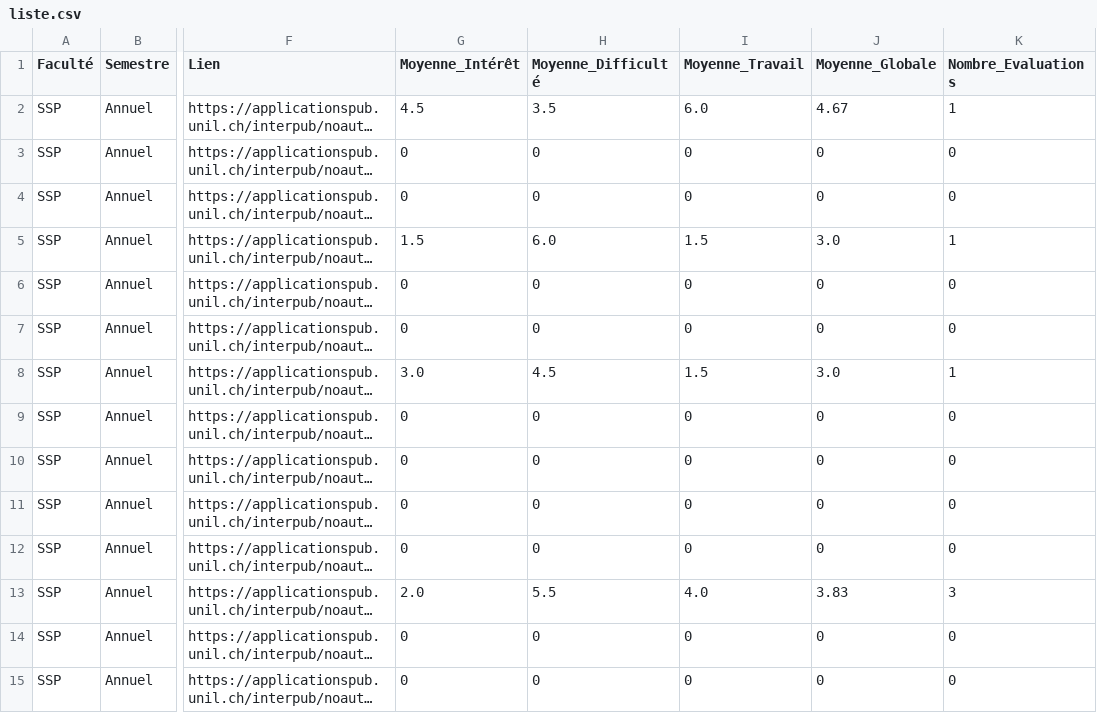
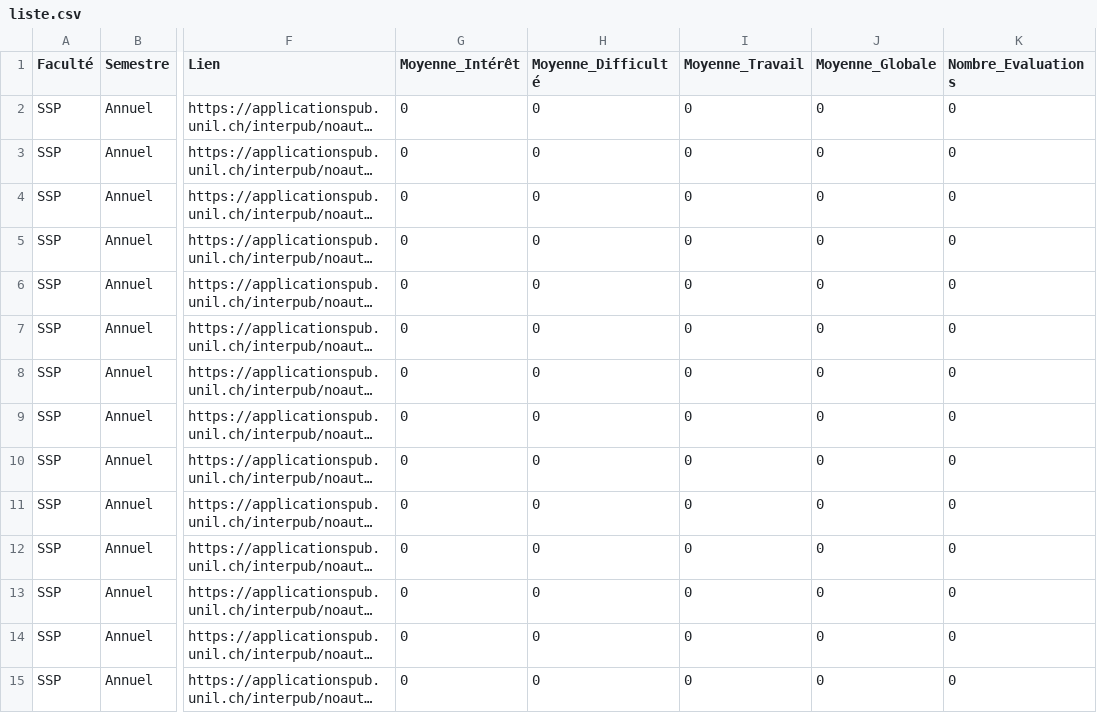
Before and after one commit to Itus19/UNILyse, a CSV file: database/liste.csv, drawn as a sheet; only a part is shown, gaps mark what is left out; long unchanged cells end in …; the diff names each change by its address in the sheet, - before the commit and + after, or states it on an @@ line.

```diff
--- a/database/liste.csv
+++ b/database/liste.csv
-G2 (Moyenne_Intérêt): 4.5
+G2 (Moyenne_Intérêt): 0
-H2 (Moyenne_Difficulté): 3.5
+H2 (Moyenne_Difficulté): 0
-I2 (Moyenne_Travail): 6.0
+I2 (Moyenne_Travail): 0
-J2 (Moyenne_Globale): 4.67
+J2 (Moyenne_Globale): 0
-K2 (Nombre_Evaluations): 1
+K2 (Nombre_Evaluations): 0
-G5 (Moyenne_Intérêt): 1.5
+G5 (Moyenne_Intérêt): 0
-H5 (Moyenne_Difficulté): 6.0
+H5 (Moyenne_Difficulté): 0
-I5 (Moyenne_Travail): 1.5
+I5 (Moyenne_Travail): 0
-J5 (Moyenne_Globale): 3.0
+J5 (Moyenne_Globale): 0
-K5 (Nombre_Evaluations): 1
+K5 (Nombre_Evaluations): 0
-G8 (Moyenne_Intérêt): 3.0
+G8 (Moyenne_Intérêt): 0
-H8 (Moyenne_Difficulté): 4.5
+H8 (Moyenne_Difficulté): 0
-I8 (Moyenne_Travail): 1.5
+I8 (Moyenne_Travail): 0
-J8 (Moyenne_Globale): 3.0
+J8 (Moyenne_Globale): 0
-K8 (Nombre_Evaluations): 1
+K8 (Nombre_Evaluations): 0
-G13 (Moyenne_Intérêt): 2.0
+G13 (Moyenne_Intérêt): 0
-H13 (Moyenne_Difficulté): 5.5
+H13 (Moyenne_Difficulté): 0
-I13 (Moyenne_Travail): 4.0
+I13 (Moyenne_Travail): 0
-J13 (Moyenne_Globale): 3.83
+J13 (Moyenne_Globale): 0
-K13 (Nombre_Evaluations): 3
+K13 (Nombre_Evaluations): 0
```
Also changed, not shown: database/evaluations.csv, 4 other files.
